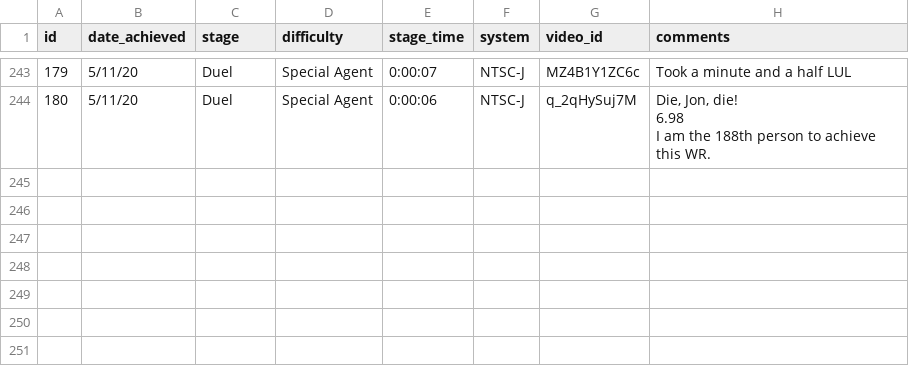
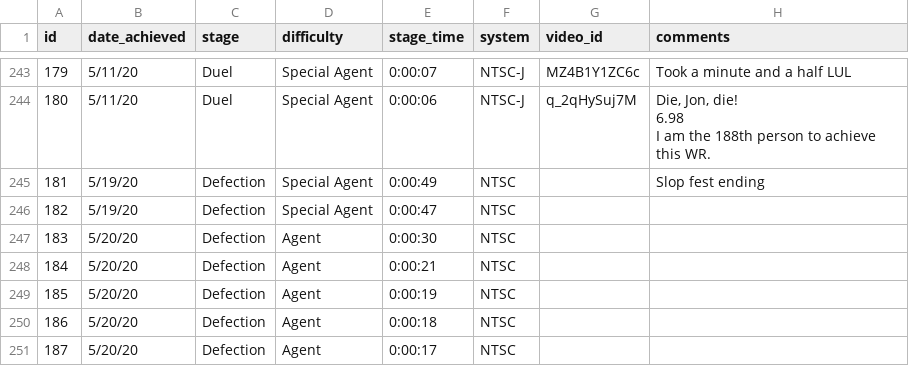
Before and after one commit to TheIrishBub/Elite-Calendar-View, a CSV file: GE-PD/data/pd_pr_history.csv, drawn as a sheet; only a part is shown, gaps mark what is left out; the diff names each change by its address in the sheet, - before the commit and + after, or states it on an @@ line.

```diff
--- a/GE-PD/data/pd_pr_history.csv
+++ b/GE-PD/data/pd_pr_history.csv
+row 245: 181 | 5/19/20 | Defection | Special Agent | 0:00:49 | NTSC |  | Slop fest ending
+row 246: 182 | 5/19/20 | Defection | Special Agent | 0:00:47 | NTSC
+row 247: 183 | 5/20/20 | Defection | Agent | 0:00:30 | NTSC
+row 248: 184 | 5/20/20 | Defection | Agent | 0:00:21 | NTSC
+row 249: 185 | 5/20/20 | Defection | Agent | 0:00:19 | NTSC
+row 250: 186 | 5/20/20 | Defection | Agent | 0:00:18 | NTSC
+row 251: 187 | 5/20/20 | Defection | Agent | 0:00:17 | NTSC
```
Also changed, not shown: 3 other files.
